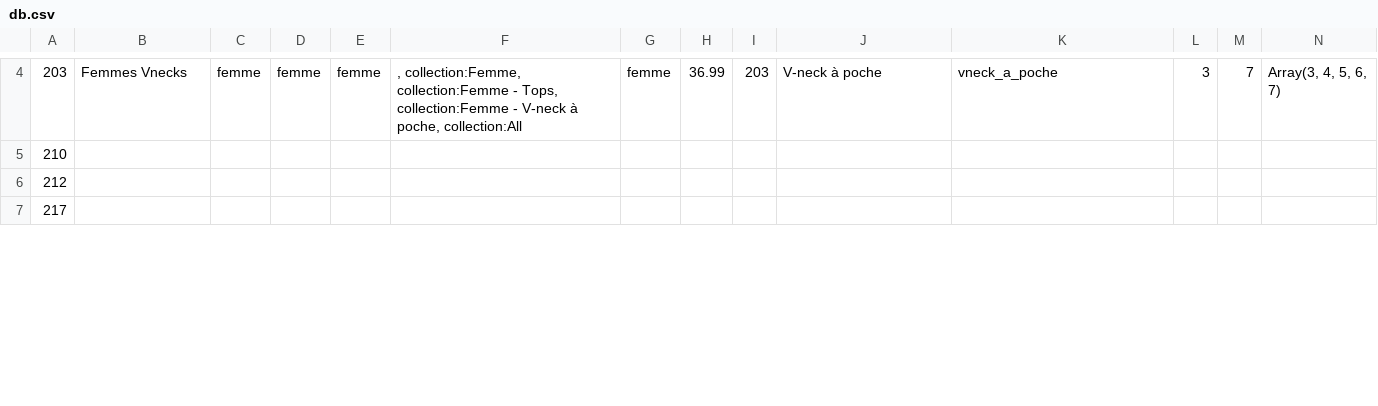
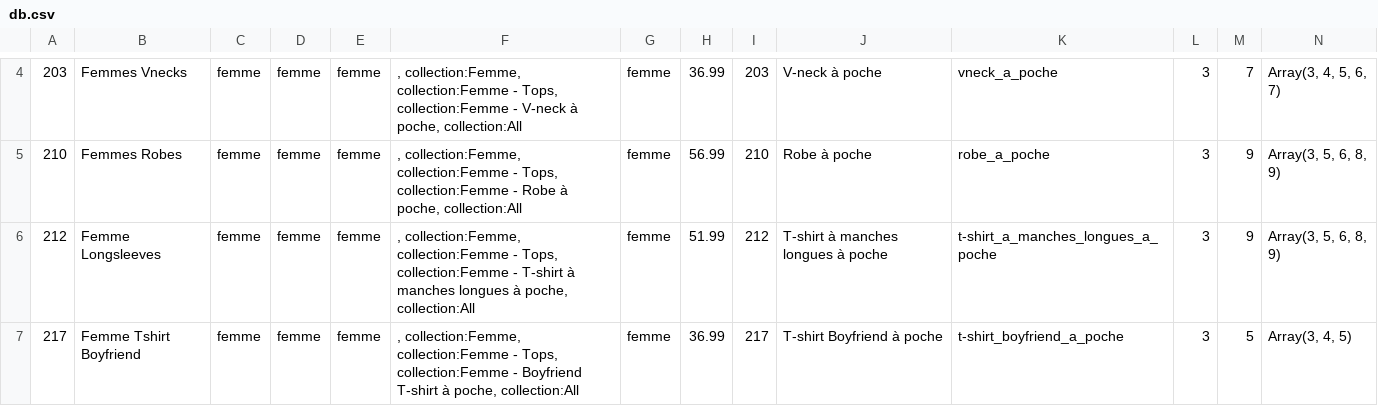
Before and after one commit to poches-et-fils/ImportationParfaite, a CSV file: db.csv, drawn as a sheet; only a part is shown, gaps mark what is left out; the diff covers the shown part only; the diff names each change by its address in the sheet, - before the commit and + after, or states it on an @@ line.

```diff
--- a/db.csv
+++ b/db.csv
-B5: (empty)
+B5: Femmes Robes
-C5:C7: (empty)
+C5:C7: femme
-D5:D7: (empty)
+D5:D7: femme
-E5:E7: (empty)
+E5:E7: femme
-F5: (empty)
+F5: , collection:Femme, collection:Femme - Tops, collection:Femme - Robe à poche, collection:All
-G5:G7: (empty)
+G5:G7: femme
-H5: (empty)
+H5: 56.99
-I5: (empty)
+I5: 210
-J5: (empty)
+J5: Robe à poche
-K5: (empty)
+K5: robe_a_poche
-L5:L7: (empty)
+L5:L7: 3
-M5:M6: (empty)
+M5:M6: 9
-N5:N6: (empty)
+N5:N6: Array(3, 5, 6, 8, 9)
-B6: (empty)
+B6: Femme Longsleeves
-F6: (empty)
+F6: , collection:Femme, collection:Femme - Tops, collection:Femme - T-shirt à manches longues à poche, collection:All
-H6: (empty)
+H6: 51.99
-I6: (empty)
+I6: 212
-J6: (empty)
+J6: T-shirt à manches longues à poche
-K6: (empty)
+K6: t-shirt_a_manches_longues_a_poche
-B7: (empty)
+B7: Femme Tshirt Boyfriend
-F7: (empty)
+F7: , collection:Femme, collection:Femme - Tops, collection:Femme - Boyfriend T-shirt à poche, collection:All
-H7: (empty)
+H7: 36.99
-I7: (empty)
+I7: 217
-J7: (empty)
+J7: T-shirt Boyfriend à poche
-K7: (empty)
+K7: t-shirt_boyfriend_a_poche
-M7: (empty)
+M7: 5
-N7: (empty)
+N7: Array(3, 4, 5)
```
Also changed, not shown: 1 removed row and 115 edited cells elsewhere in this file, 1 other file.
